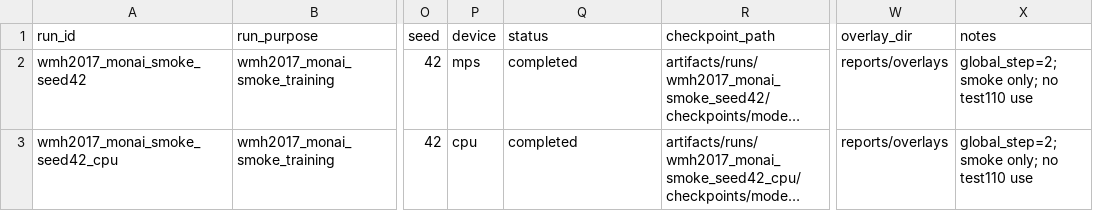
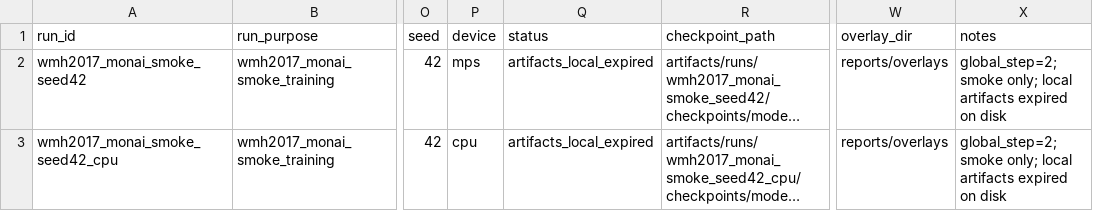
Before and after one commit to yskfuji61/WML2017-pipeline, a CSV file: registry/runs/run_manifest.csv, drawn as a sheet; only a part is shown, gaps mark what is left out; long unchanged cells end in …; the diff names each change by its address in the sheet, - before the commit and + after, or states it on an @@ line.

```diff
--- a/registry/runs/run_manifest.csv
+++ b/registry/runs/run_manifest.csv
-Q2:Q3 (status): completed
+Q2:Q3 (status): artifacts_local_expired
-X2:X3 (notes): …smoke only; no test110 use
+X2:X3 (notes): …smoke only; local artifacts expired on disk
```
Also changed, not shown: 22 other files.
